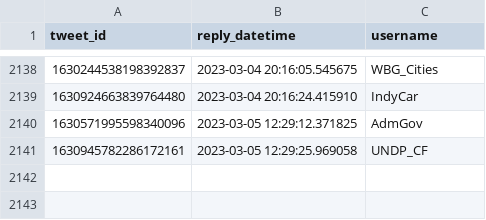
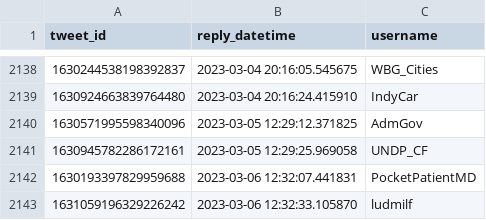
Before and after one commit to dquintani/update, a CSV file: Greenhouse_Data/_bots/twitter_greenhouse_summon/id_log.csv, drawn as a sheet; only a part is shown, gaps mark what is left out; the diff names each change by its address in the sheet, - before the commit and + after, or states it on an @@ line.

```diff
--- a/Greenhouse_Data/_bots/twitter_greenhouse_summon/id_log.csv
+++ b/Greenhouse_Data/_bots/twitter_greenhouse_summon/id_log.csv
+row 2142: 1630193397829959688 | 2023-03-06 12:32:07.441831 | PocketPatientMD
+row 2143: 1631059196329226242 | 2023-03-06 12:32:33.105870 | ludmilf
```
Also changed, not shown: log.csv, 6 other files.
